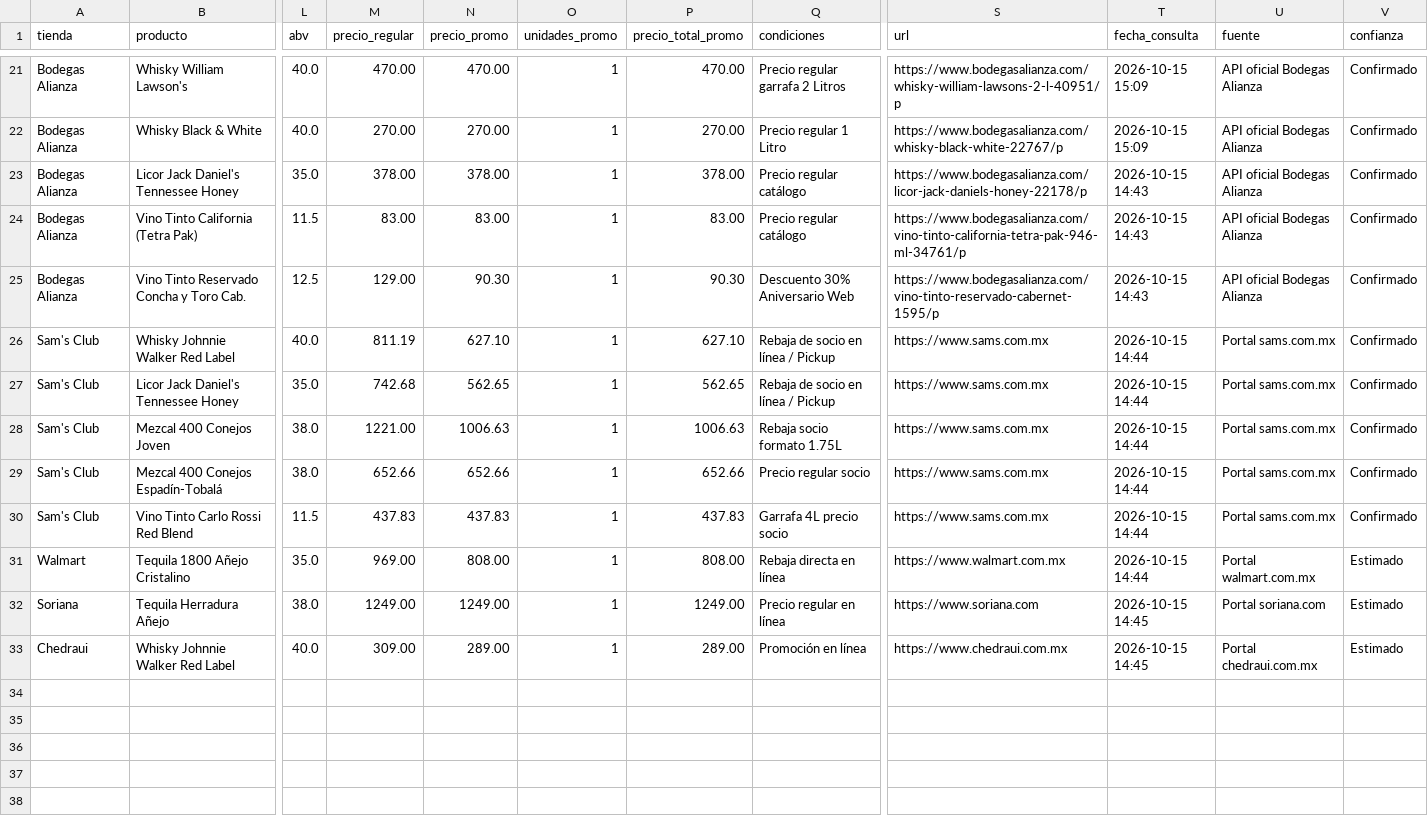
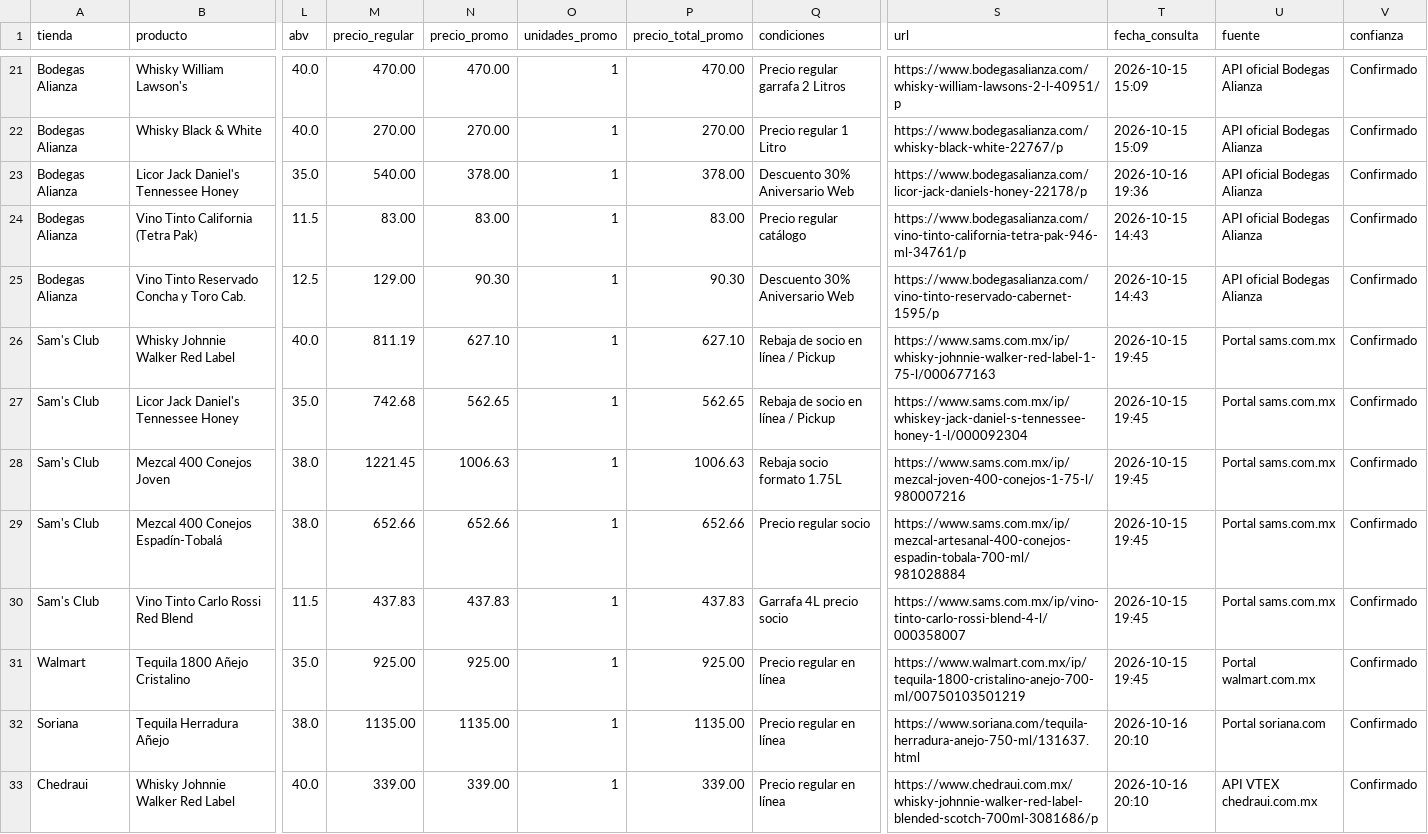
Before and after one commit to Cesar5701/cantina-familiar, a CSV file: data/bebidas_verificadas.csv, drawn as a sheet; only a part is shown, gaps mark what is left out; the diff names each change by its address in the sheet, - before the commit and + after, or states it on an @@ line.

```diff
--- a/data/bebidas_verificadas.csv
+++ b/data/bebidas_verificadas.csv
-M23 (precio_regular): 378.00
+M23 (precio_regular): 540.00
-Q23 (condiciones): Precio regular catálogo
+Q23 (condiciones): Descuento 30% Aniversario Web
-T23 (fecha_consulta): 2026-10-15 14:43
+T23 (fecha_consulta): 2026-10-16 19:36
-S26 (url): https://www.sams.com.mx
+S26 (url): https://www.sams.com.mx/ip/whisky-johnnie-walker-red-label-1-75-l/000677163
-T26:T31 (fecha_consulta): 2026-10-15 14:44
+T26:T31 (fecha_consulta): 2026-10-15 19:45
-S27 (url): https://www.sams.com.mx
+S27 (url): https://www.sams.com.mx/ip/whiskey-jack-daniel-s-tennessee-honey-1-l/000092304
-M28 (precio_regular): 1221.00
+M28 (precio_regular): 1221.45
-S28 (url): https://www.sams.com.mx
+S28 (url): https://www.sams.com.mx/ip/mezcal-joven-400-conejos-1-75-l/980007216
-S29 (url): https://www.sams.com.mx
+S29 (url): https://www.sams.com.mx/ip/mezcal-artesanal-400-conejos-espadin-tobala-700-ml/981028884
-S30 (url): https://www.sams.com.mx
+S30 (url): https://www.sams.com.mx/ip/vino-tinto-carlo-rossi-blend-4-l/000358007
-M31 (precio_regular): 969.00
+M31 (precio_regular): 925.00
-N31 (precio_promo): 808.00
+N31 (precio_promo): 925.00
-P31 (precio_total_promo): 808.00
+P31 (precio_total_promo): 925.00
-Q31 (condiciones): Rebaja directa en línea
+Q31 (condiciones): Precio regular en línea
-S31 (url): https://www.walmart.com.mx
+S31 (url): https://www.walmart.com.mx/ip/tequila-1800-cristalino-anejo-700-ml/00750103501219
-V31:V33 (confianza): Estimado
+V31:V33 (confianza): Confirmado
-M32 (precio_regular): 1249.00
+M32 (precio_regular): 1135.00
-N32 (precio_promo): 1249.00
+N32 (precio_promo): 1135.00
-P32 (precio_total_promo): 1249.00
+P32 (precio_total_promo): 1135.00
-S32 (url): https://www.soriana.com
+S32 (url): https://www.soriana.com/tequila-herradura-anejo-750-ml/131637.html
-T32:T33 (fecha_consulta): 2026-10-15 14:45
+T32:T33 (fecha_consulta): 2026-10-16 20:10
-M33 (precio_regular): 309.00
+M33 (precio_regular): 339.00
-N33 (precio_promo): 289.00
+N33 (precio_promo): 339.00
-P33 (precio_total_promo): 289.00
+P33 (precio_total_promo): 339.00
-Q33 (condiciones): Promoción en línea
+Q33 (condiciones): Precio regular en línea
-S33 (url): https://www.chedraui.com.mx
+S33 (url): https://www.chedraui.com.mx/whisky-johnnie-walker-red-label-blended-scotch-700ml-3081686/p
-U33 (fuente): Portal chedraui.com.mx
+U33 (fuente): API VTEX chedraui.com.mx
```
Also changed, not shown: data/scraped_alianza_completo.csv, data/scraped_sams.csv, 5 other files.
